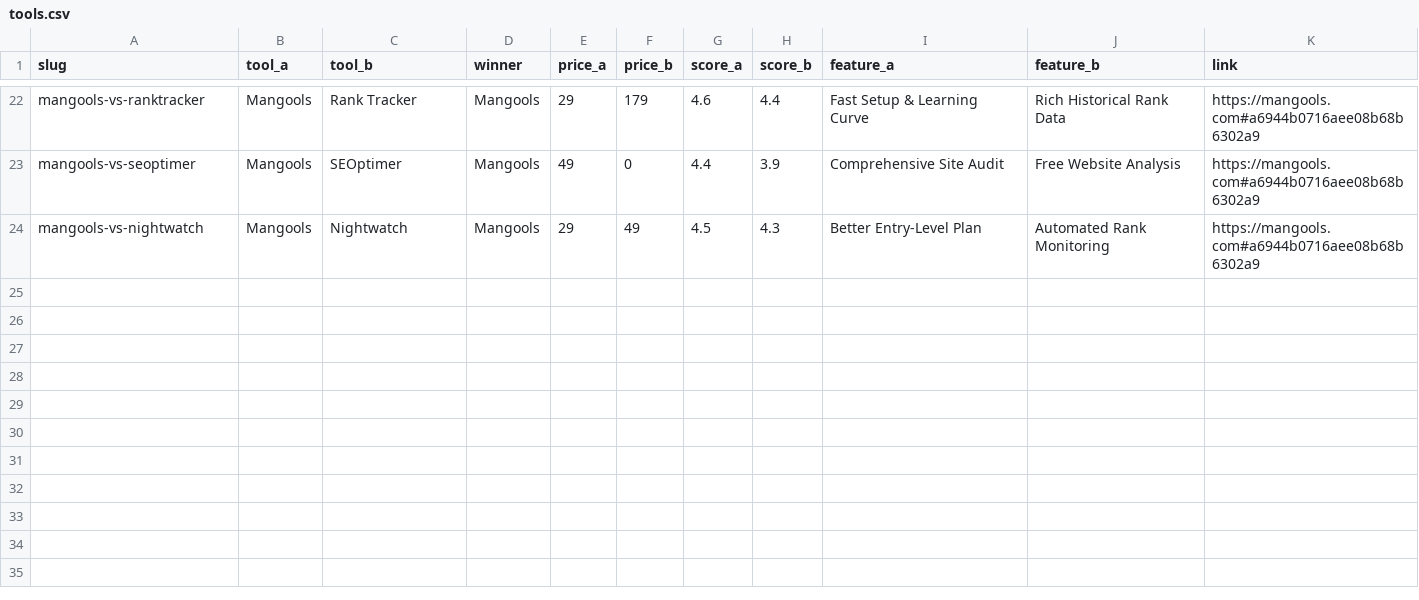
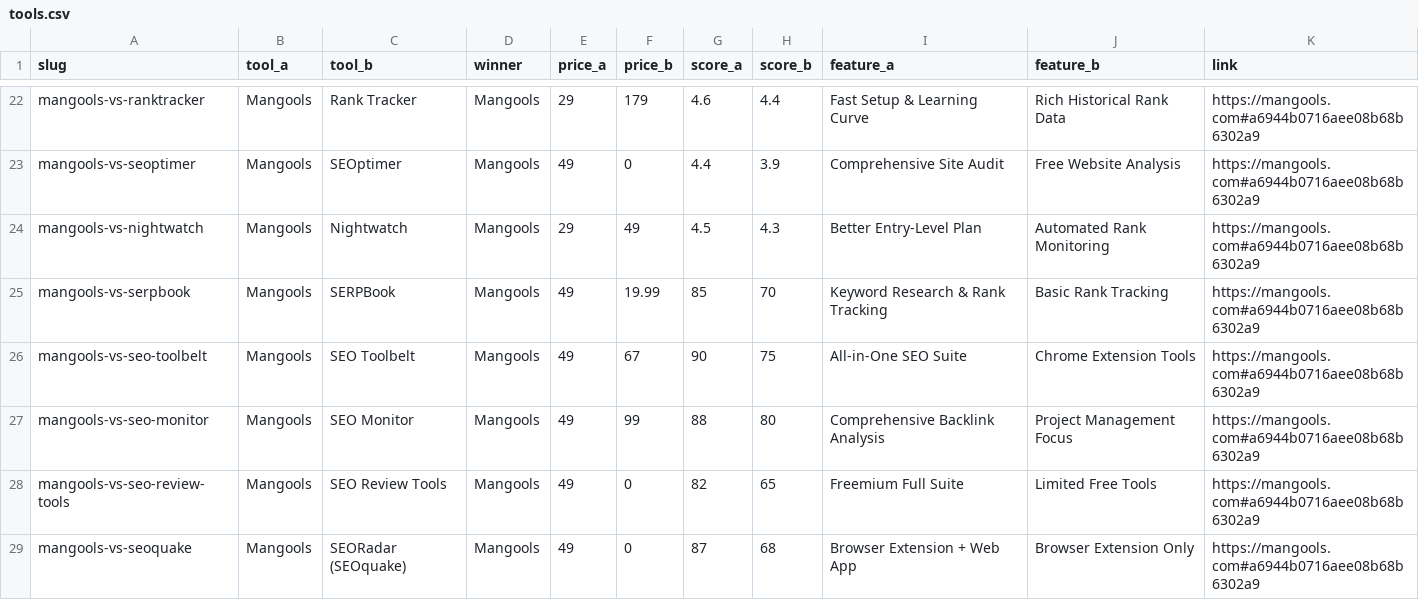
Before and after one commit to iix-ai/ai-battle-arena, a CSV file: tools.csv, drawn as a sheet; only a part is shown, gaps mark what is left out.

Commit message:
Auto-update: Added 5 new comparisons

```diff
--- a/tools.csv
+++ b/tools.csv
@@ -24 +24,6 @@ mangools-vs-seoptimer,Mangools,SEOptimer,Mangools,49,0,4.4,3.9,Comprehensive Sit
 mangools-vs-nightwatch,Mangools,Nightwatch,Mangools,29,49,4.5,4.3,Better Entry-Level Plan,Automated Rank Monitoring,https://mangools.com#a6944b0716aee08b68b6302a9
+mangools-vs-serpbook,Mangools,SERPBook,Mangools,49,19.99,85,70,Keyword Research & Rank Tracking,Basic Rank Tracking,https://mangools.com#a6944b0716aee08b68b6302a9
+mangools-vs-seo-toolbelt,Mangools,SEO Toolbelt,Mangools,49,67,90,75,All-in-One SEO Suite,Chrome Extension Tools,https://mangools.com#a6944b0716aee08b68b6302a9
+mangools-vs-seo-monitor,Mangools,SEO Monitor,Mangools,49,99,88,80,Comprehensive Backlink Analysis,Project Management Focus,https://mangools.com#a6944b0716aee08b68b6302a9
+mangools-vs-seo-review-tools,Mangools,SEO Review Tools,Mangools,49,0,82,65,Freemium Full Suite,Limited Free Tools,https://mangools.com#a6944b0716aee08b68b6302a9
+mangools-vs-seoquake,Mangools,SEORadar (SEOquake),Mangools,49,0,87,68,Browser Extension + Web App,Browser Extension Only,https://mangools.com#a6944b0716aee08b68b6302a9
```
